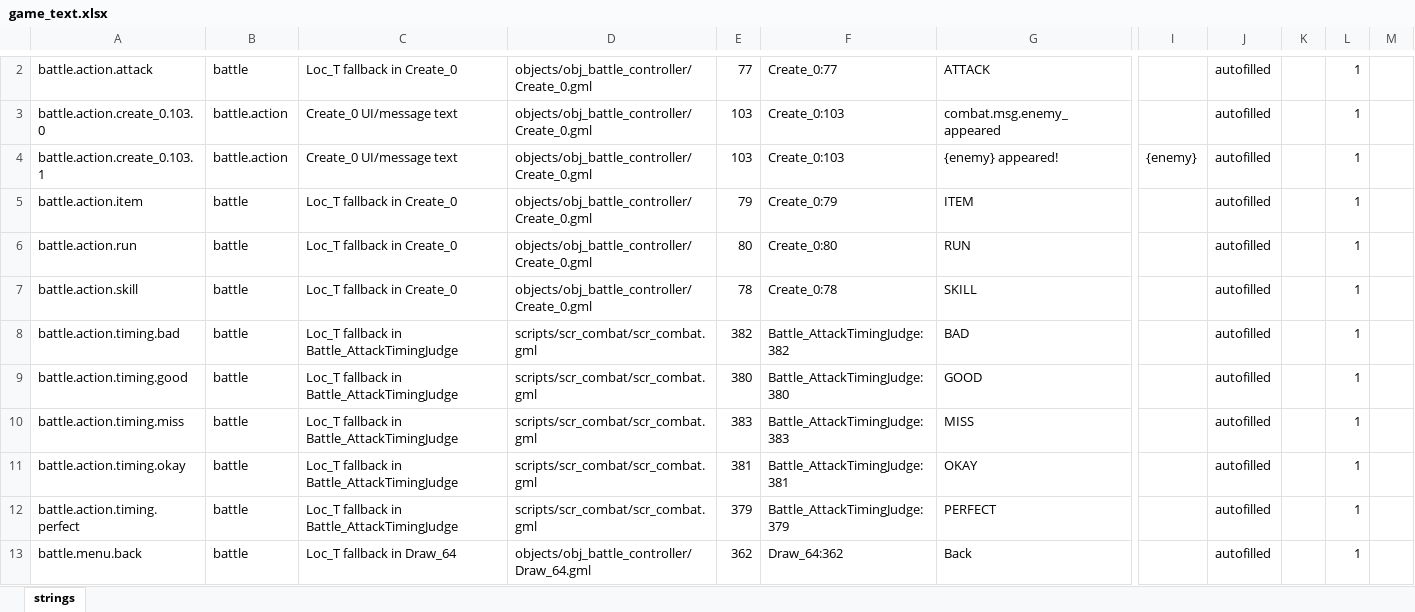
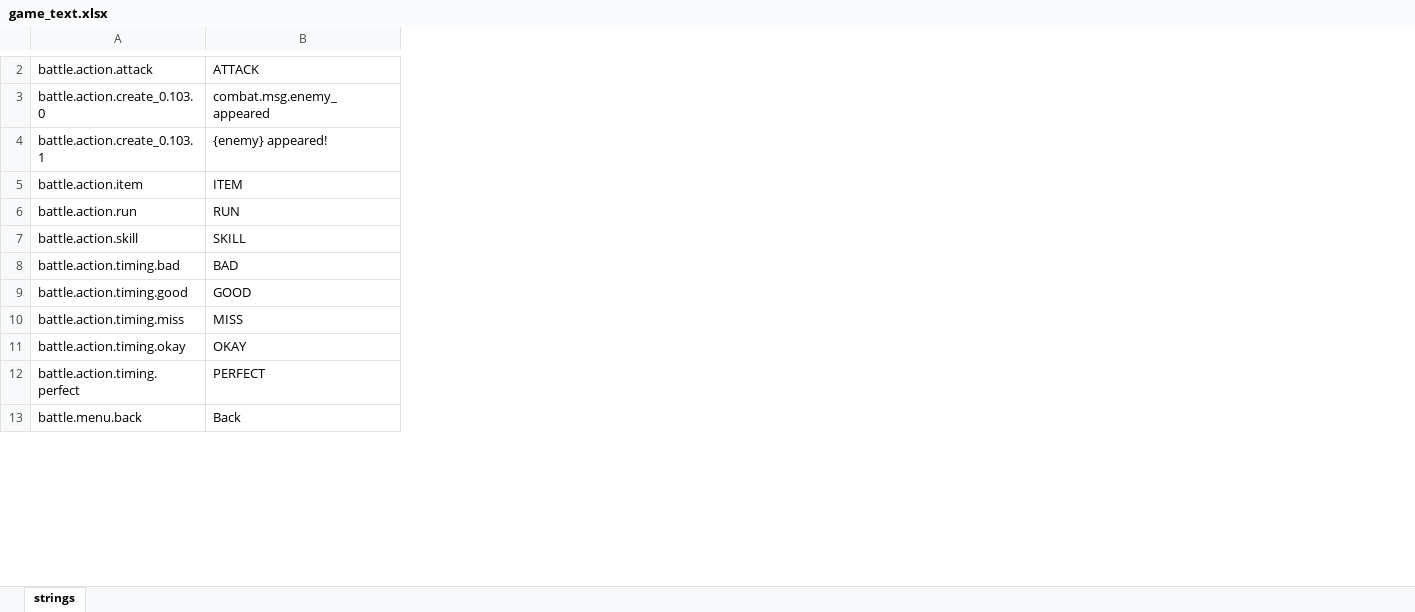
Before and after one commit to miguisanson/DD-Project-GameMaker, an Excel workbook: datafiles/localization/game_text.xlsx, sheet strings, drawn as a sheet; only a part is shown, gaps mark what is left out; values as stored, in another font and other column widths than the file's, no borders; removed rows and columns are numbered as before the commit, all else as after; the diff covers the shown part only; the diff names each change by its address in the sheet, - before the commit and + after, or states it on an @@ line.

```diff
--- a/datafiles/localization/game_text.xlsx (sheet strings)
+++ b/datafiles/localization/game_text.xlsx (sheet strings)
-column B, rows 2-13: battle | battle.action | battle.action | battle | battle | battle | battle | battle | battle | battle | battle | battle
-column C, rows 2-13: Loc_T fallback in Create_0 | Create_0 UI/message text | Create_0 UI/message text | Loc_T fallback in Create_0 | Loc_T fallback in Create_0 | Loc_T fallback in Create_0 | Loc_T fallback in Battle_AttackTimingJudge | Loc_T fallback in Battle_AttackTimingJudge | Loc_T fallback in Battle_AttackTimingJudge | Loc_T fallback in Battle_AttackTimingJudge | Loc_T fallback in Battle_AttackTimingJudge | Loc_T fallback in Draw_64
-column D, rows 2-13: objects/obj_battle_controller/Create_0.gml | objects/obj_battle_controller/Create_0.gml | objects/obj_battle_controller/Create_0.gml | objects/obj_battle_controller/Create_0.gml | objects/obj_battle_controller/Create_0.gml | objects/obj_battle_controller/Create_0.gml | scripts/scr_combat/scr_combat.gml | scripts/scr_combat/scr_combat.gml | scripts/scr_combat/scr_combat.gml | scripts/scr_combat/scr_combat.gml | scripts/scr_combat/scr_combat.gml | objects/obj_battle_controller/Draw_64.gml
-column E, rows 2-13: 77 | 103 | 103 | 79 | 80 | 78 | 382 | 380 | 383 | 381 | 379 | 362
-column F, rows 2-13: Create_0:77 | Create_0:103 | Create_0:103 | Create_0:79 | Create_0:80 | Create_0:78 | Battle_AttackTimingJudge:382 | Battle_AttackTimingJudge:380 | Battle_AttackTimingJudge:383 | Battle_AttackTimingJudge:381 | Battle_AttackTimingJudge:379 | Draw_64:362
-column I, row 4: {enemy}
-column J, rows 2-13: all autofilled
-column K, empty
-column L, rows 2-13: all 1
-column M, empty
```
Also changed, not shown: 1 added row, 1 removed row and 3 edited cells elsewhere in this sheet, 18 other files.
